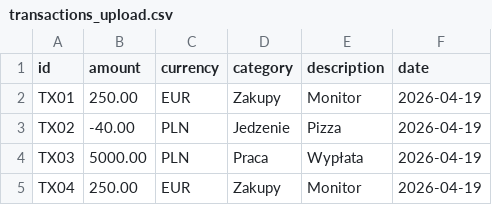
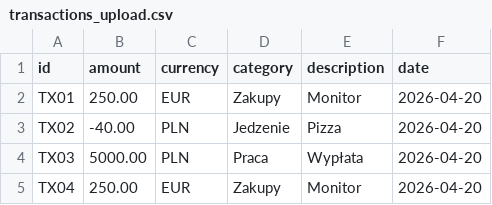
Before and after one commit to j4sysiak/smart-fin-analyzer, a CSV file: transactions_upload.csv, drawn as a sheet.

```diff
--- a/transactions_upload.csv
+++ b/transactions_upload.csv
@@ -1,5 +1,5 @@
 id,amount,currency,category,description,date
-TX01,250.00,EUR,Zakupy,Monitor,2026-04-19
-TX02,-40.00,PLN,Jedzenie,Pizza,2026-04-19
-TX03,5000.00,PLN,Praca,Wypłata,2026-04-19
-TX04,250.00,EUR,Zakupy,Monitor,2026-04-19
+TX01,250.00,EUR,Zakupy,Monitor,2026-04-20
+TX02,-40.00,PLN,Jedzenie,Pizza,2026-04-20
+TX03,5000.00,PLN,Praca,Wypłata,2026-04-20
+TX04,250.00,EUR,Zakupy,Monitor,2026-04-20
```
Also changed, not shown: 7 other files.
